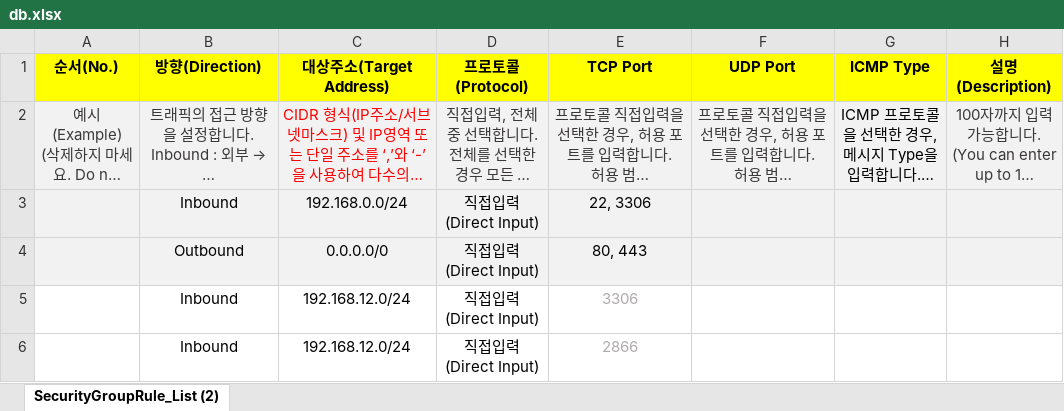
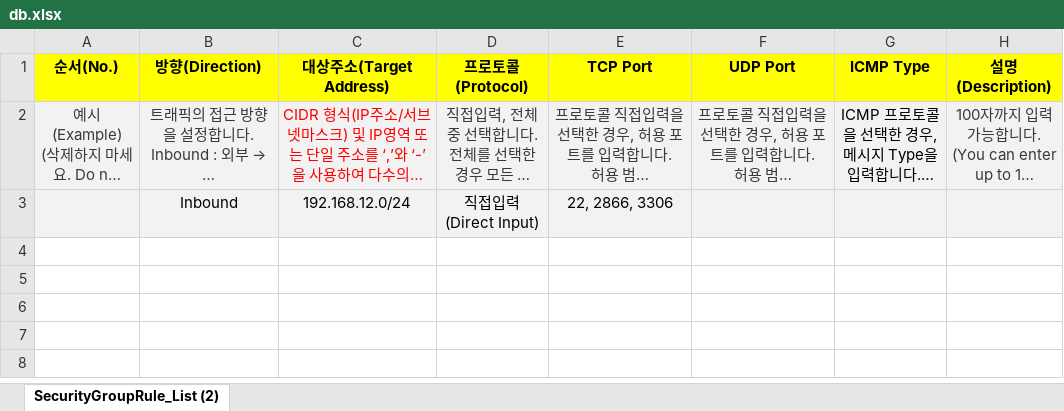
Before and after one commit to scp-cloudacademy/ce-advanced, an Excel workbook: 11/db.xlsx, sheet SecurityGroupRule_List (2), drawn as a sheet; long unchanged cells end in …; values as stored, in another font and other column widths than the file's, no borders; removed rows and columns are numbered as before the commit, all else as after; the diff names each change by its address in the sheet, - before the commit and + after, or states it on an @@ line.

```diff
--- a/11/db.xlsx (sheet SecurityGroupRule_List (2))
+++ b/11/db.xlsx (sheet SecurityGroupRule_List (2))
-row 3:  | Inbound | 192.168.0.0/24 | 직접입력(Direct Input) | 22, 3306
-row 4:  | Outbound | 0.0.0.0/0 | 직접입력(Direct Input) | 80, 443
-A3:H3 fill: none
+A3:H3 fill: #F2F2F2
-E3 (TCP Port): 3306
+E3 (TCP Port): 22, 2866, 3306
-E3 text colour: #AFABAB
+E3 text colour: black
-row 6:  | Inbound | 192.168.12.0/24 | 직접입력(Direct Input) | 2866
```
Also changed, not shown: 11/app.xlsx.
